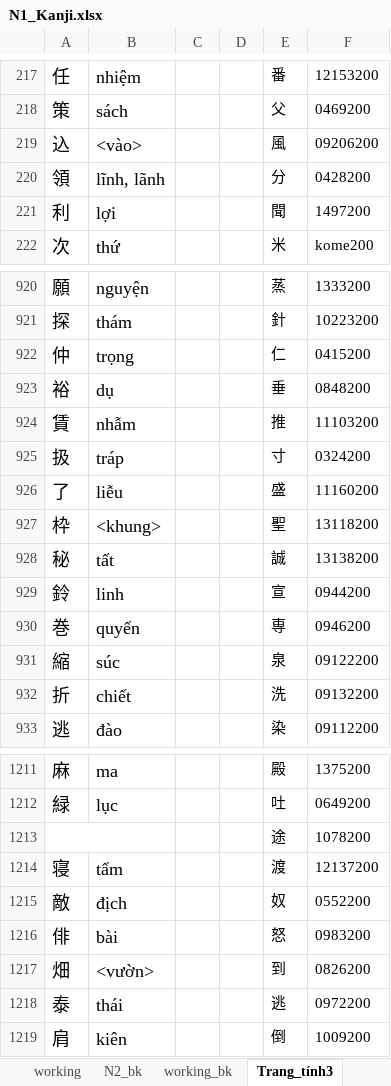
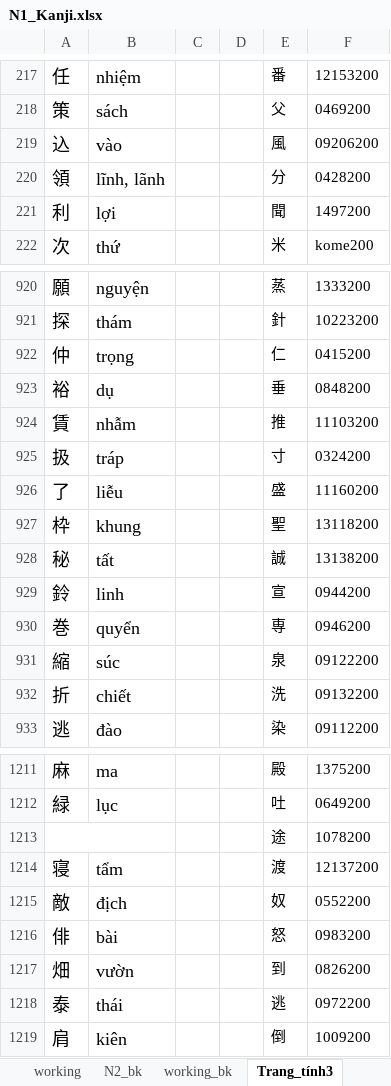
Before and after one commit to tugigroup/japtool, an Excel workbook: work/N1_Kanji.xlsx, sheet Trang_tính3, drawn as a sheet; only a part is shown, gaps mark what is left out; values as stored, in another font and other column widths than the file's, no borders; the diff names each change by its address in the sheet, - before the commit and + after, or states it on an @@ line.

```diff
--- a/work/N1_Kanji.xlsx (sheet Trang_tính3)
+++ b/work/N1_Kanji.xlsx (sheet Trang_tính3)
-B219: <vào>
+B219: vào
-B927: <khung>
+B927: khung
-B1217: <vườn>
+B1217: vườn
```
Also changed, not shown: sheet working, sheet N1, 1 other file.
